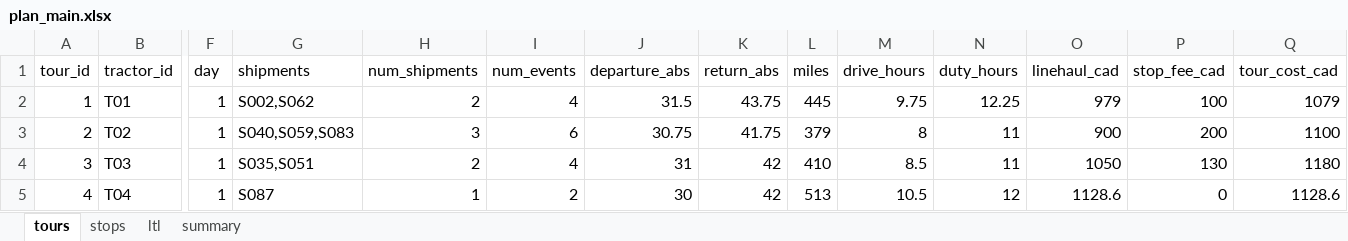
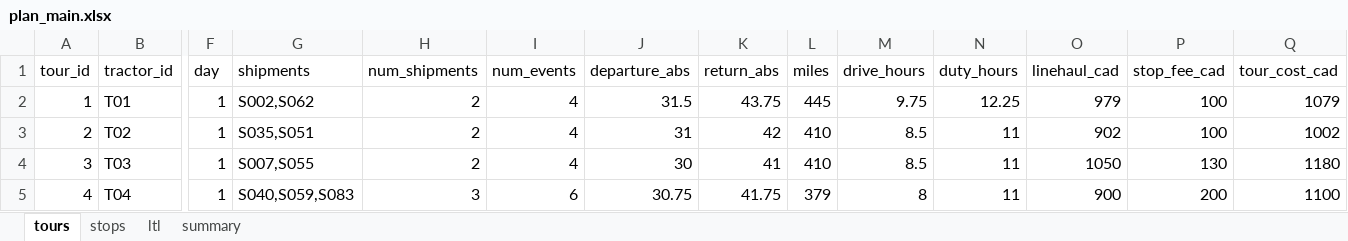
Before and after one commit to VassiliProko/mgsc404-project, an Excel workbook: output/plan_main.xlsx, sheet tours, drawn as a sheet; only a part is shown, gaps mark what is left out; values as stored, in another font and other column widths than the file's, no borders; the diff covers the shown part only; the diff names each change by its address in the sheet, - before the commit and + after, or states it on an @@ line.

```diff
--- a/output/plan_main.xlsx (sheet tours)
+++ b/output/plan_main.xlsx (sheet tours)
-G3 (shipments): S040,S059,S083
+G3 (shipments): S035,S051
-H3 (num_shipments): 3
+H3 (num_shipments): 2
-I3 (num_events): 6
+I3 (num_events): 4
-J3 (departure_abs): 30.75
+J3 (departure_abs): 31
-K3 (return_abs): 41.75
+K3 (return_abs): 42
-L3 (miles): 379
+L3 (miles): 410
-M3 (drive_hours): 8
+M3 (drive_hours): 8.5
-O3 (linehaul_cad): 900
+O3 (linehaul_cad): 902
-P3 (stop_fee_cad): 200
+P3 (stop_fee_cad): 100
-Q3 (tour_cost_cad): 1100
+Q3 (tour_cost_cad): 1002
-G4 (shipments): S035,S051
+G4 (shipments): S007,S055
-J4 (departure_abs): 31
+J4 (departure_abs): 30
-K4 (return_abs): 42
+K4 (return_abs): 41
-G5 (shipments): S087
+G5 (shipments): S040,S059,S083
-H5 (num_shipments): 1
+H5 (num_shipments): 3
-I5 (num_events): 2
+I5 (num_events): 6
-J5 (departure_abs): 30
+J5 (departure_abs): 30.75
-K5 (return_abs): 42
+K5 (return_abs): 41.75
-L5 (miles): 513
+L5 (miles): 379
-M5 (drive_hours): 10.5
+M5 (drive_hours): 8
-N5 (duty_hours): 12
+N5 (duty_hours): 11
-O5 (linehaul_cad): 1128.6
+O5 (linehaul_cad): 900
-P5 (stop_fee_cad): 0
+P5 (stop_fee_cad): 200
-Q5 (tour_cost_cad): 1128.6
+Q5 (tour_cost_cad): 1100
```
Also changed, not shown: 859 edited cells elsewhere in this sheet, sheet stops, sheet summary, sheet ltl, output/plan_simplified.xlsx, 1 other file.
